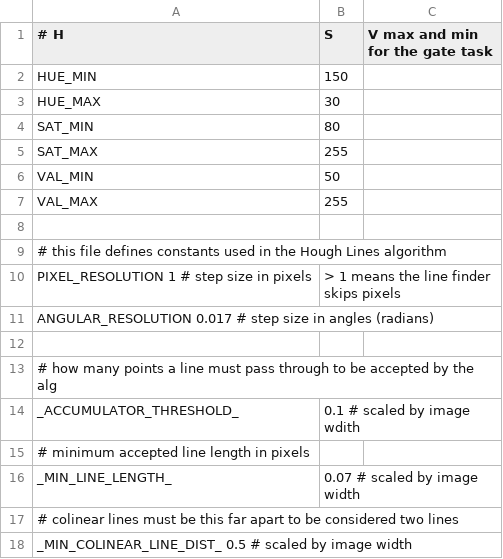
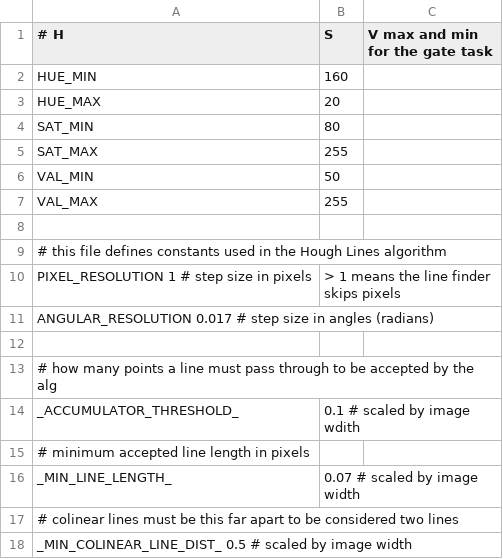
Before and after one commit to scheeloong/mda-ut, a CSV file: software/settings/vision_gate_settings.csv, drawn as a sheet.

```diff
--- a/software/settings/vision_gate_settings.csv
+++ b/software/settings/vision_gate_settings.csv
@@ -1,4 +1,4 @@
 # H,S,V max and min for the gate task
-HUE_MIN, 150
-HUE_MAX, 30
+HUE_MIN, 160
+HUE_MAX, 20
 SAT_MIN, 80
```
Also changed, not shown: 11 other files.
